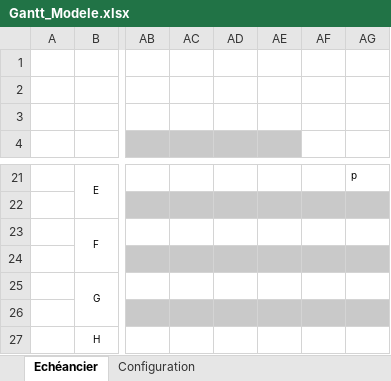
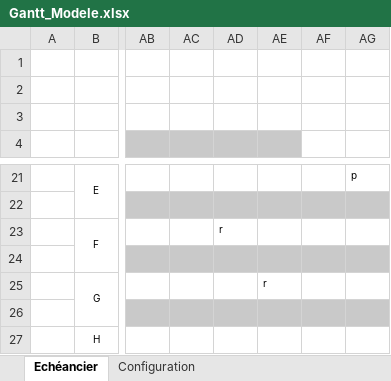
Before and after one commit to stany24/Imepro, an Excel workbook: Planification/Gantt_Modele.xlsx, sheet Echéancier, drawn as a sheet; only a part is shown, gaps mark what is left out; values as stored, in another font and other column widths than the file's, no borders; conditional formats not drawn; the diff names each change by its address in the sheet, - before the commit and + after, or states it on an @@ line.

```diff
--- a/Planification/Gantt_Modele.xlsx (sheet Echéancier)
+++ b/Planification/Gantt_Modele.xlsx (sheet Echéancier)
-AD23: (empty)
+AD23: r
-AE25: (empty)
+AE25: r
```
Also changed, not shown: 5 other files.
